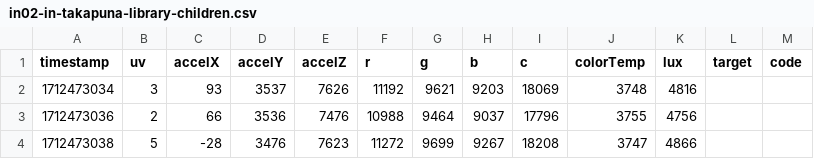
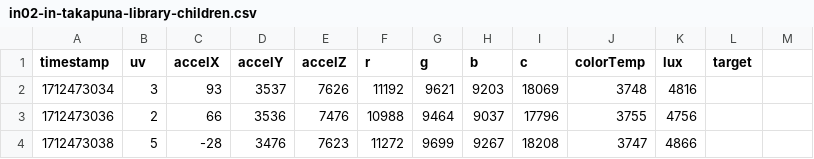
Before and after one commit to uoa-compsci399-s1-2024/capstone-project-2024-s1-team-14-neox, a CSV file: classification/local/clean_csv/in02-in-takapuna-library-children.csv, drawn as a sheet; only a part is shown.

```diff
--- a/classification/local/clean_csv/in02-in-takapuna-library-children.csv
+++ b/classification/local/clean_csv/in02-in-takapuna-library-children.csv
@@ -1,2 +1,2 @@
-timestamp,uv,accelX,accelY,accelZ,r,g,b,c,colorTemp,lux,target,code
+timestamp,uv,accelX,accelY,accelZ,r,g,b,c,colorTemp,lux,target
 1712473034,3,93,3537,7626,11192,9621,9203,18069,3748,4816,,
```
Also changed, not shown: classification/local/clean_csv/in01-bus-window.csv, classification/local/clean_csv/in03-in-takapuna-library-general.csv, 19 other files.
